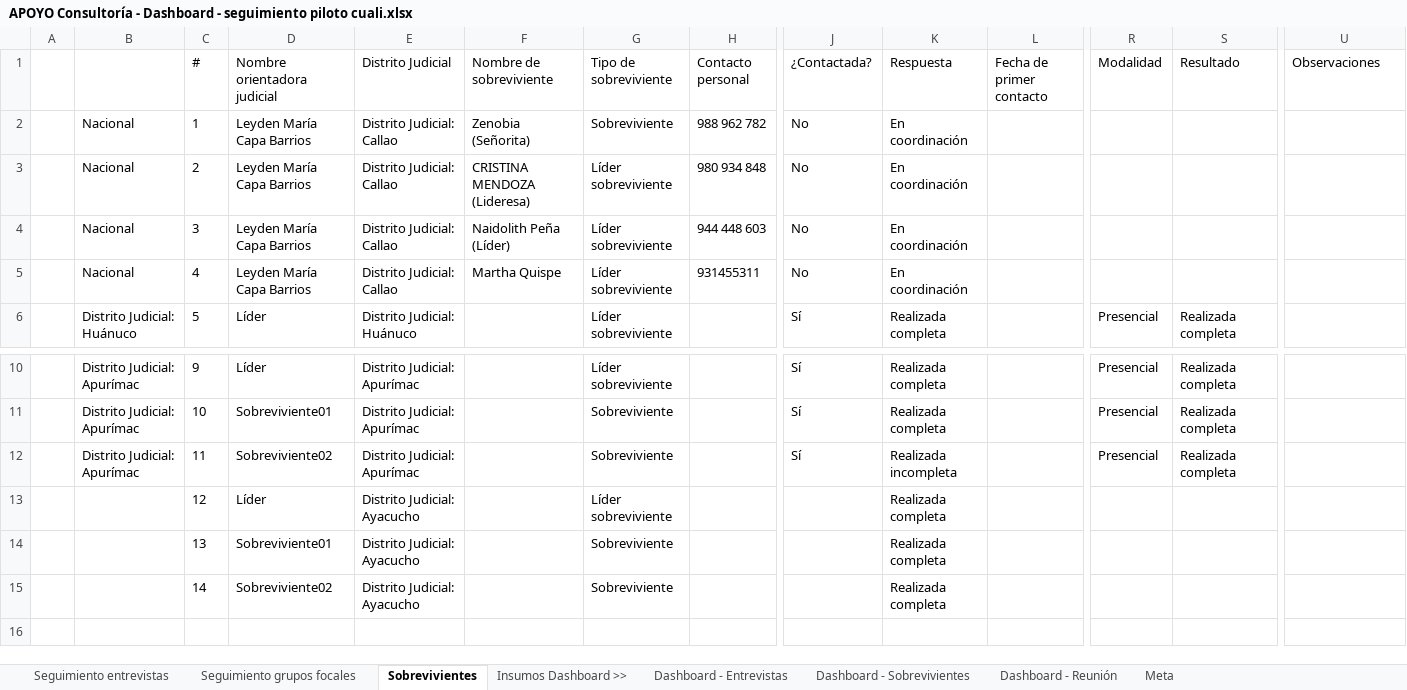
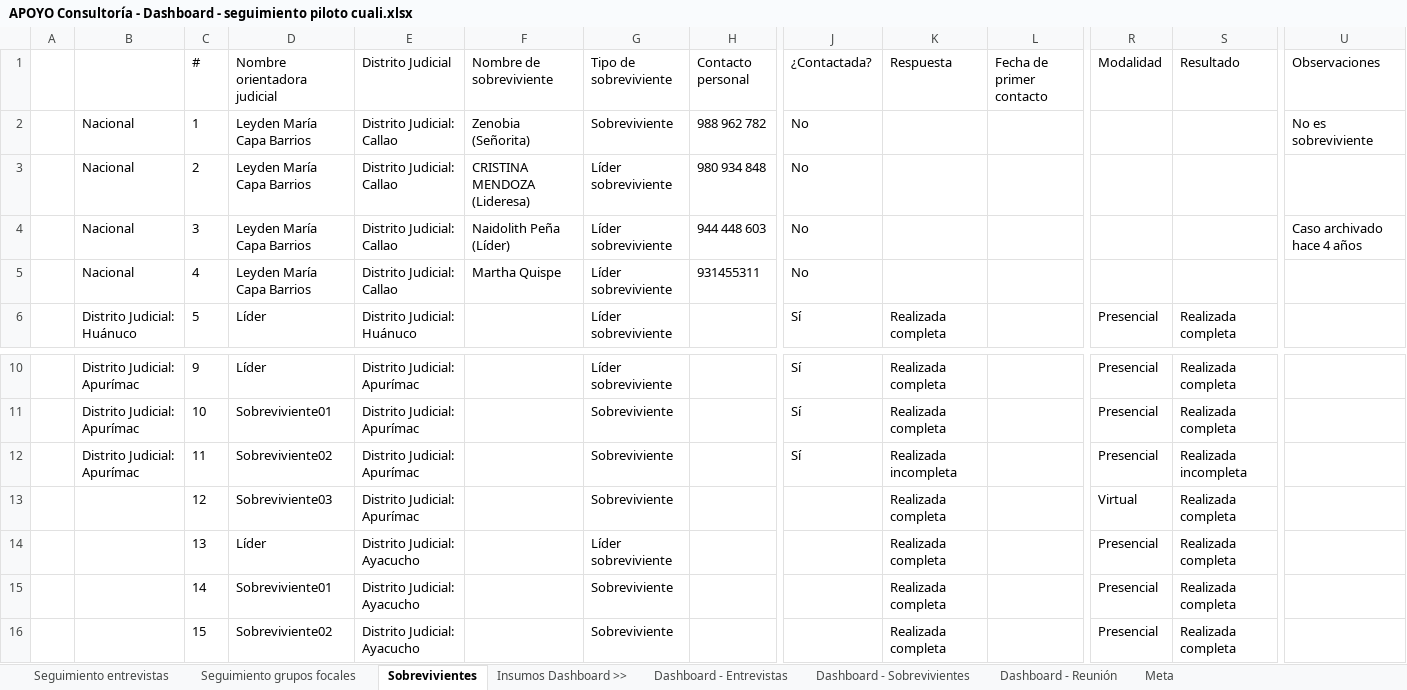
Before and after one commit to apmoncadaa-spec/dashboard-seguimiento-ijm, an Excel workbook: data/APOYO Consultoría - Dashboard - seguimiento piloto cuali.xlsx, sheet Sobrevivientes, drawn as a sheet; only a part is shown, gaps mark what is left out; values as stored, in another font and other column widths than the file's, no borders; conditional formats not drawn; rows hold the shown columns only; the diff names each change by its address in the sheet, - before the commit and + after, or states it on an @@ line.

```diff
--- a/data/APOYO Consultoría - Dashboard - seguimiento piloto cuali.xlsx (sheet Sobrevivientes)
+++ b/data/APOYO Consultoría - Dashboard - seguimiento piloto cuali.xlsx (sheet Sobrevivientes)
-K2:K5 (Respuesta): En coordinación
+K2:K5 (Respuesta): (empty)
-U2 (Observaciones): (empty)
+U2 (Observaciones): No es sobreviviente
-U4 (Observaciones): (empty)
+U4 (Observaciones): Caso archivado hace 4 años
-S12 (Resultado): Realizada completa
+S12 (Resultado): Realizada incompleta
-D13 (Nombre orientadora judicial): Líder
+D13 (Nombre orientadora judicial): Sobreviviente03
-E13 (Distrito Judicial): Distrito Judicial: Ayacucho
+E13 (Distrito Judicial): Distrito Judicial: Apurímac
-G13 (Tipo de sobreviviente): Líder sobreviviente
+G13 (Tipo de sobreviviente): Sobreviviente
-R13 (Modalidad): (empty)
+R13 (Modalidad): Virtual
-S13:S15 (Resultado): (empty)
+S13:S15 (Resultado): Realizada completa
-D14 (Nombre orientadora judicial): Sobreviviente01
+D14 (Nombre orientadora judicial): Líder
-G14 (Tipo de sobreviviente): Sobreviviente
+G14 (Tipo de sobreviviente): Líder sobreviviente
-R14:R15 (Modalidad): (empty)
+R14:R15 (Modalidad): Presencial
-D15 (Nombre orientadora judicial): Sobreviviente02
+D15 (Nombre orientadora judicial): Sobreviviente01
+row 16:  |  | 15 | Sobreviviente02 | Distrito Judicial: Ayacucho |  | Sobreviviente |  |  | Realizada completa |  | Presencial | Realizada completa
```
Also changed, not shown: sheet Seguimiento entrevistas, data/BD Personal.xlsx, 9 other files.
